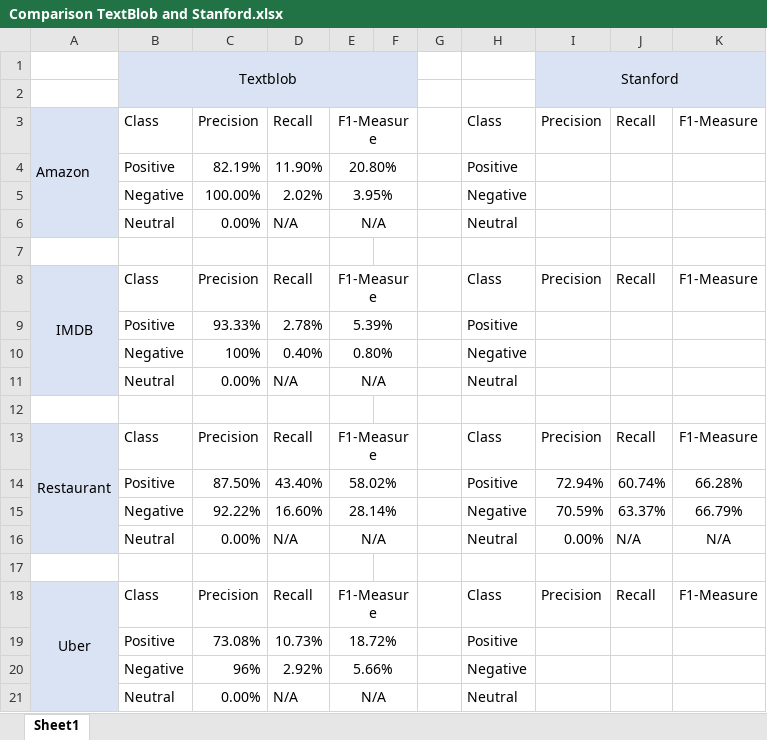
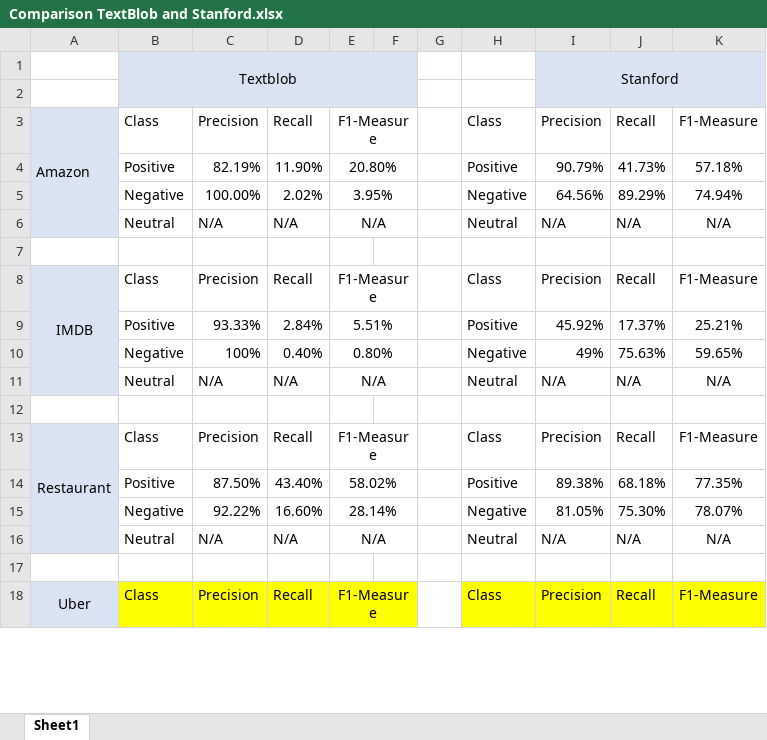
Before and after one commit to vungocdao/bachelorthesis, an Excel workbook: Datasets/Tested for F1 Calculation/Comparison TextBlob and Stanford.xlsx, sheet Sheet1, drawn as a sheet; only a part is shown; values as stored, in another font and other column widths than the file's, no borders; removed rows and columns are numbered as before the commit, all else as after; the diff covers the shown part only; the diff names each change by its address in the sheet, - before the commit and + after, or states it on an @@ line.

```diff
--- a/Datasets/Tested for F1 Calculation/Comparison TextBlob and Stanford.xlsx (sheet Sheet1)
+++ b/Datasets/Tested for F1 Calculation/Comparison TextBlob and Stanford.xlsx (sheet Sheet1)
-I4: (empty)
+I4: 90.79%
-J4: (empty)
+J4: 41.73%
-K4: (empty)
+K4: 57.18%
-I5: (empty)
+I5: 64.56%
-J5: (empty)
+J5: 89.29%
-K5: (empty)
+K5: 74.94%
-C6: 0.00%
+C6: N/A
-I6: (empty)
+I6: N/A
-J6: (empty)
+J6: N/A
-K6: (empty)
+K6: N/A
-row 9:  | Positive | 93.33% | 2.78% | 5.39% |  |  | Positive
+row 9:  | Positive | 93.33% | 2.84% | 5.51% |  |  | Positive | 45.92% | 17.37% | 25.21%
-I10: (empty)
+I10: 49%
-J10: (empty)
+J10: 75.63%
-K10: (empty)
+K10: 59.65%
-C11: 0.00%
+C11: N/A
-I11: (empty)
+I11: N/A
-J11: (empty)
+J11: N/A
-K11: (empty)
+K11: N/A
-I14: 72.94%
+I14: 89.38%
-J14: 60.74%
+J14: 68.18%
-K14: 66.28%
+K14: 77.35%
-I15: 70.59%
+I15: 81.05%
-J15: 63.37%
+J15: 75.30%
-K15: 66.79%
+K15: 78.07%
-C16: 0.00%
+C16: N/A
-I16: 0.00%
+I16: N/A
-B18:F18 fill: none
+B18:F18 fill: #FFFF00
-H18:K18 fill: none
+H18:K18 fill: #FFFF00
-row 19:  | Positive | 73.08% | 10.73% | 18.72% |  |  | Positive
-row 20:  | Negative | 96% | 2.92% | 5.66% |  |  | Negative
-row 21:  | Neutral | 0.00% | N/A | N/A |  |  | Neutral
```
Also changed, not shown: 10 added rows, 11 edited cells, cell formats and merged cells elsewhere in this sheet, Datasets/Analysed Dataset (calc)/Textblob/Excel_Textblob_Analysed_Rounded_Amazon_Reviews.xlsx, 40 other files.
